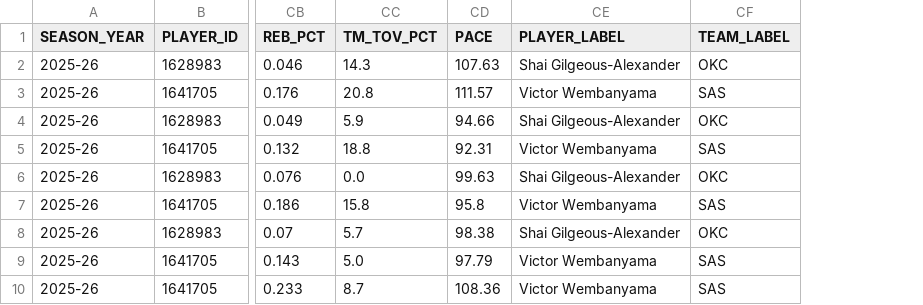
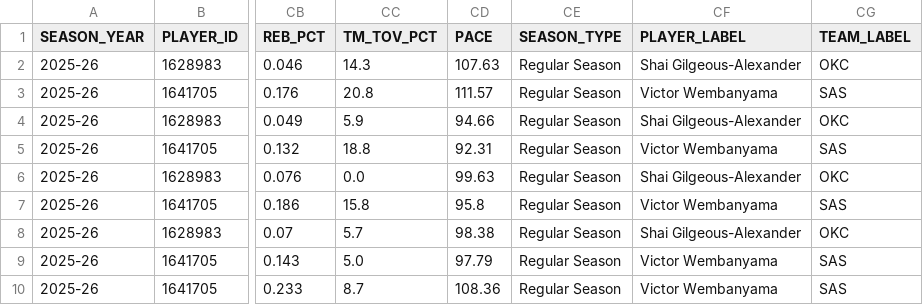
Before and after one commit to tastudios4/spurs-vs-okc-2026-playoffs, a CSV file: data/player_h2h_box.csv, drawn as a sheet; only a part is shown, gaps mark what is left out; the diff names each change by its address in the sheet, - before the commit and + after, or states it on an @@ line.

```diff
--- a/data/player_h2h_box.csv
+++ b/data/player_h2h_box.csv
+column CE (SEASON_TYPE), rows 2-10: all Regular Season
```
Also changed, not shown: data/player_h2h_clean.csv, data/team_h2h_clean.csv, 3 other files.
